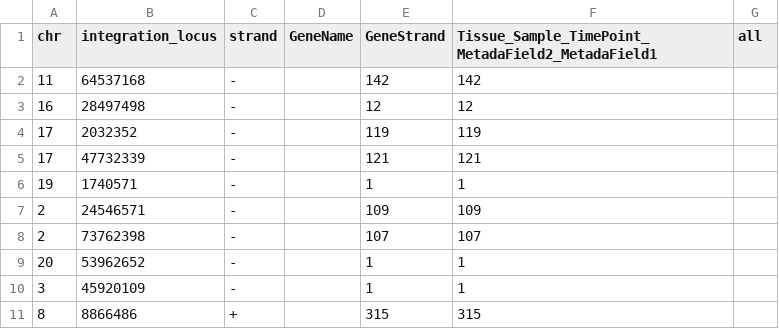
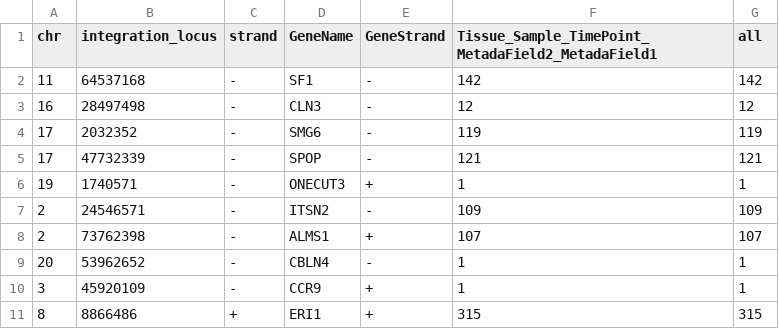
Before and after one commit to giuliospinozzi/vispa2, a TSV file: testing/sampledata/expected_data/IS_matrix_classic_strand_specific_method_review_VISPA2_testcase.no0.annotated.tsv, drawn as a sheet.

Commit message:
[FIX] testing output fixed

```diff
--- a/testing/sampledata/expected_data/IS_matrix_classic_strand_specific_method_review_VISPA2_testcase.no0.annotated.tsv
+++ b/testing/sampledata/expected_data/IS_matrix_classic_strand_specific_method_review_VISPA2_testcase.no0.annotated.tsv
@@ -1,11 +1,11 @@
 chr	integration_locus	strand	GeneName	GeneStrand	Tissue_Sample_TimePoint_MetadaField2_MetadaField1	all
-11	64537168	-		142	142
-16	28497498	-		12	12
-17	2032352	-		119	119
-17	47732339	-		121	121
-19	1740571	-		1	1
-2	24546571	-		109	109
-2	73762398	-		107	107
-20	53962652	-		1	1
-3	45920109	-		1	1
-8	8866486	+		315	315
+11	64537168	-	SF1	-	142	142
+16	28497498	-	CLN3	-	12	12
+17	2032352	-	SMG6	-	119	119
+17	47732339	-	SPOP	-	121	121
+19	1740571	-	ONECUT3	+	1	1
+2	24546571	-	ITSN2	-	109	109
+2	73762398	-	ALMS1	+	107	107
+20	53962652	-	CBLN4	-	1	1
+3	45920109	-	CCR9	+	1	1
+8	8866486	+	ERI1	+	315	315
```
